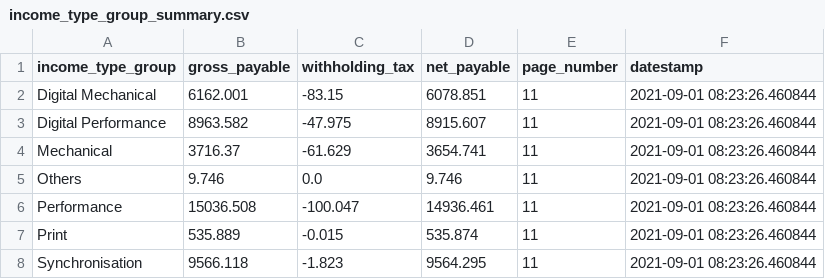
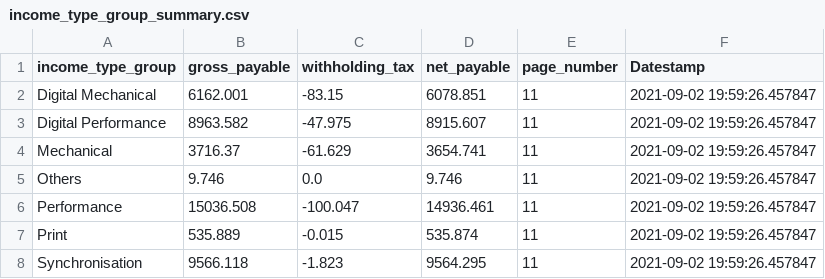
Before and after one commit to jackcballinger/music_task, a CSV file: outputs/exercise_1_ingest_structure_pdf_royalty_statements/20204US_065824000_001_20210228/income_type_group_summary.csv, drawn as a sheet.

```diff
--- a/outputs/exercise_1_ingest_structure_pdf_royalty_statements/20204US_065824000_001_20210228/income_type_group_summary.csv
+++ b/outputs/exercise_1_ingest_structure_pdf_royalty_statements/20204US_065824000_001_20210228/income_type_group_summary.csv
@@ -1,8 +1,8 @@
-income_type_group,gross_payable,withholding_tax,net_payable,page_number,datestamp
-Digital Mechanical,6162.001,-83.15,6078.851,11,2021-09-01 08:23:26.460844
-Digital Performance,8963.582,-47.975,8915.607,11,2021-09-01 08:23:26.460844
-Mechanical,3716.37,-61.629,3654.741,11,2021-09-01 08:23:26.460844
-Others,9.746,0.0,9.746,11,2021-09-01 08:23:26.460844
-Performance,15036.508,-100.047,14936.461,11,2021-09-01 08:23:26.460844
-Print,535.889,-0.015,535.874,11,2021-09-01 08:23:26.460844
-Synchronisation,9566.118,-1.823,9564.295,11,2021-09-01 08:23:26.460844
+income_type_group,gross_payable,withholding_tax,net_payable,page_number,Datestamp
+Digital Mechanical,6162.001,-83.15,6078.851,11,2021-09-02 19:59:26.457847
+Digital Performance,8963.582,-47.975,8915.607,11,2021-09-02 19:59:26.457847
+Mechanical,3716.37,-61.629,3654.741,11,2021-09-02 19:59:26.457847
+Others,9.746,0.0,9.746,11,2021-09-02 19:59:26.457847
+Performance,15036.508,-100.047,14936.461,11,2021-09-02 19:59:26.457847
+Print,535.889,-0.015,535.874,11,2021-09-02 19:59:26.457847
+Synchronisation,9566.118,-1.823,9564.295,11,2021-09-02 19:59:26.457847
```
Also changed, not shown: outputs/exercise_1_ingest_structure_pdf_royalty_statements/20204US_065824000_001_20210228/foreign_tax_summary.csv, outputs/exercise_1_ingest_structure_pdf_royalty_statements/20204US_065824000_001_20210228/scope_summary.csv, 20 other files.
